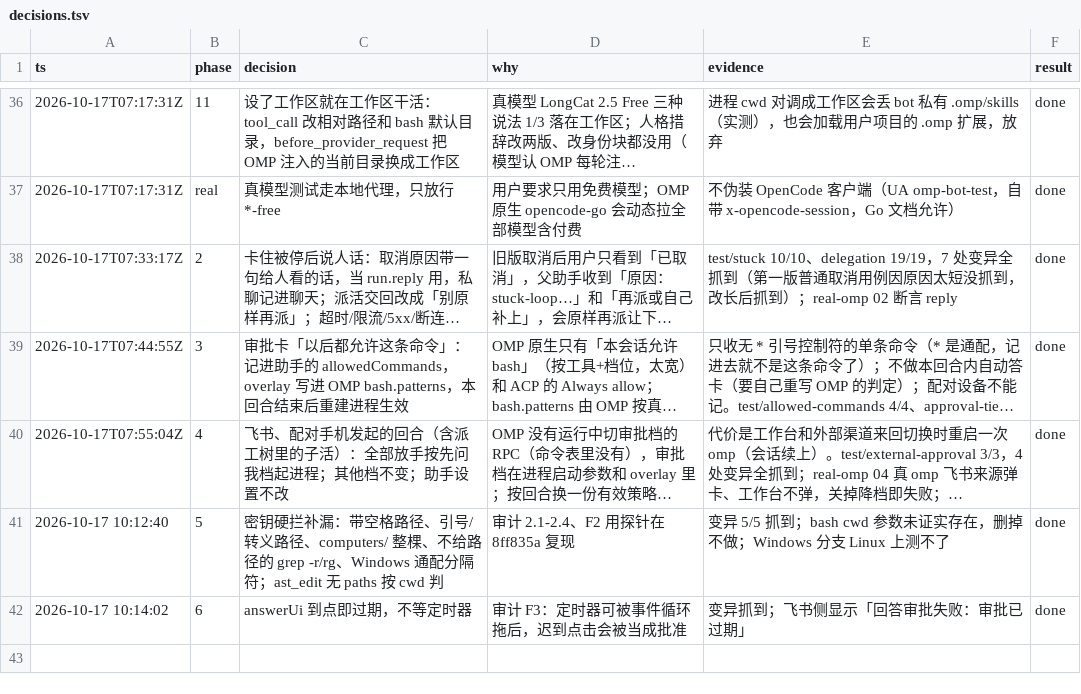
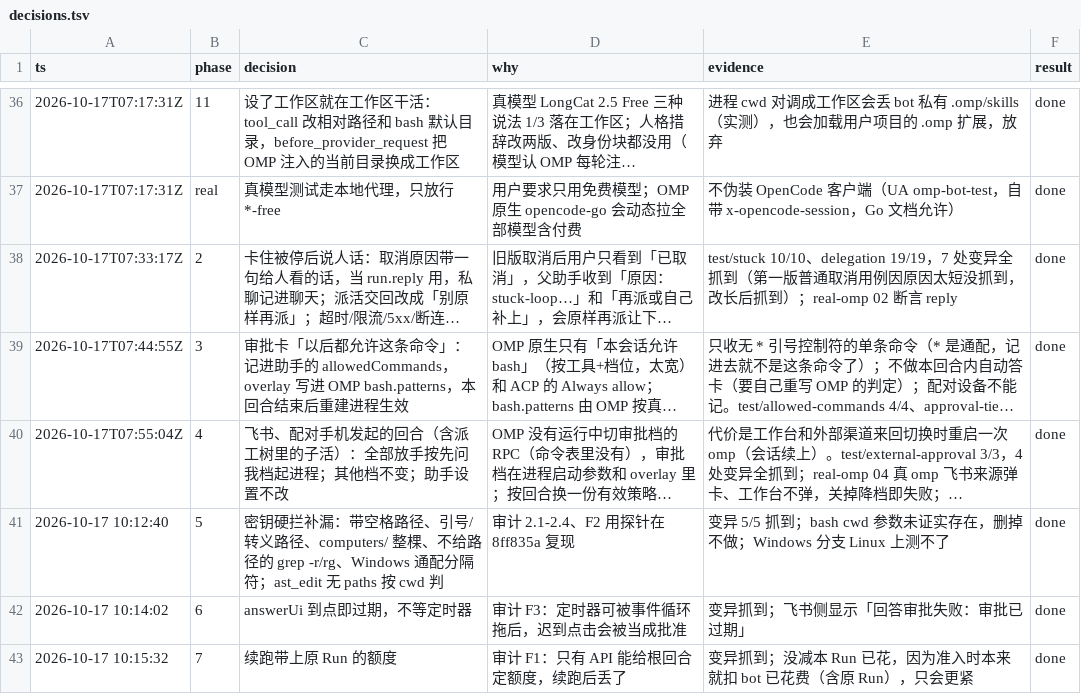
Before and after one commit to jryang1997/omp-bot, a TSV file: .scratch/gaps/decisions.tsv, drawn as a sheet; only a part is shown, gaps mark what is left out; long unchanged cells end in ….

Commit message:
7 续跑带上原来的额度：调用方给的 token、费用、时间上限照样管着续跑的 Run

```diff
--- a/.scratch/gaps/decisions.tsv
+++ b/.scratch/gaps/decisions.tsv
@@ -42 +42,2 @@ ts	phase	decision	why	evidence	result
 2026-10-17 10:14:02	6	answerUi 到点即过期，不等定时器	审计 F3：定时器可被事件循环拖后，迟到点击会被当成批准	变异抓到；飞书侧显示「回答审批失败：审批已过期」	done
+2026-10-17 10:15:32	7	续跑带上原 Run 的额度	审计 F1：只有 API 能给根回合定额度，续跑后丢了	变异抓到；没减本 Run 已花，因为准入时本来就扣 bot 已花费（含原 Run），只会更紧	done
```
Also changed, not shown: 2 other files.
